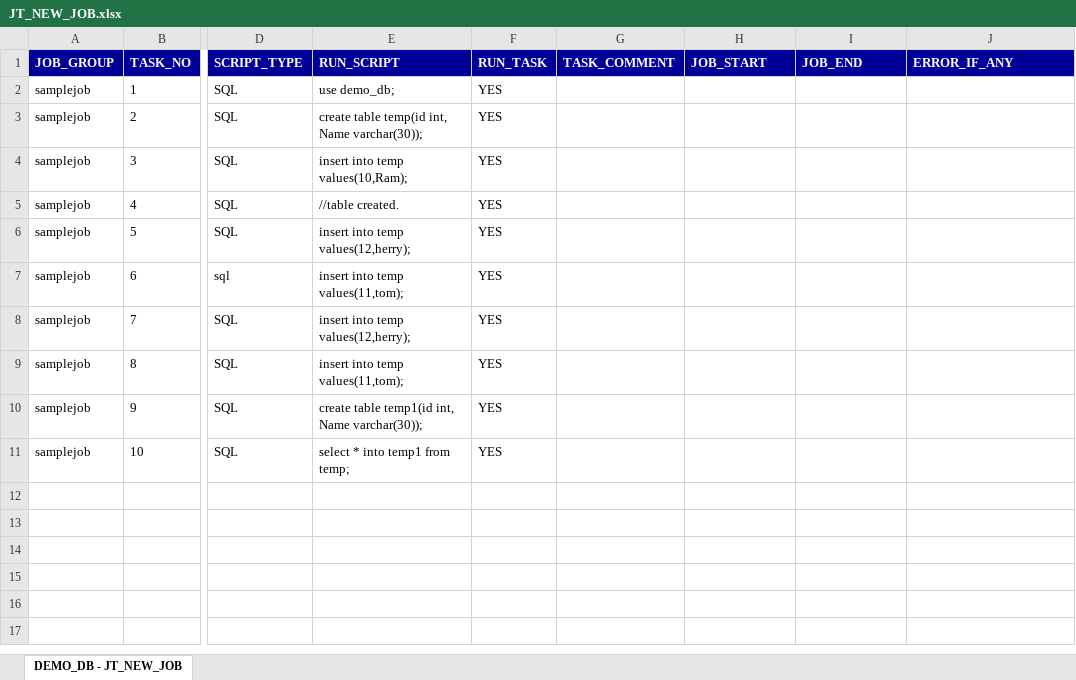
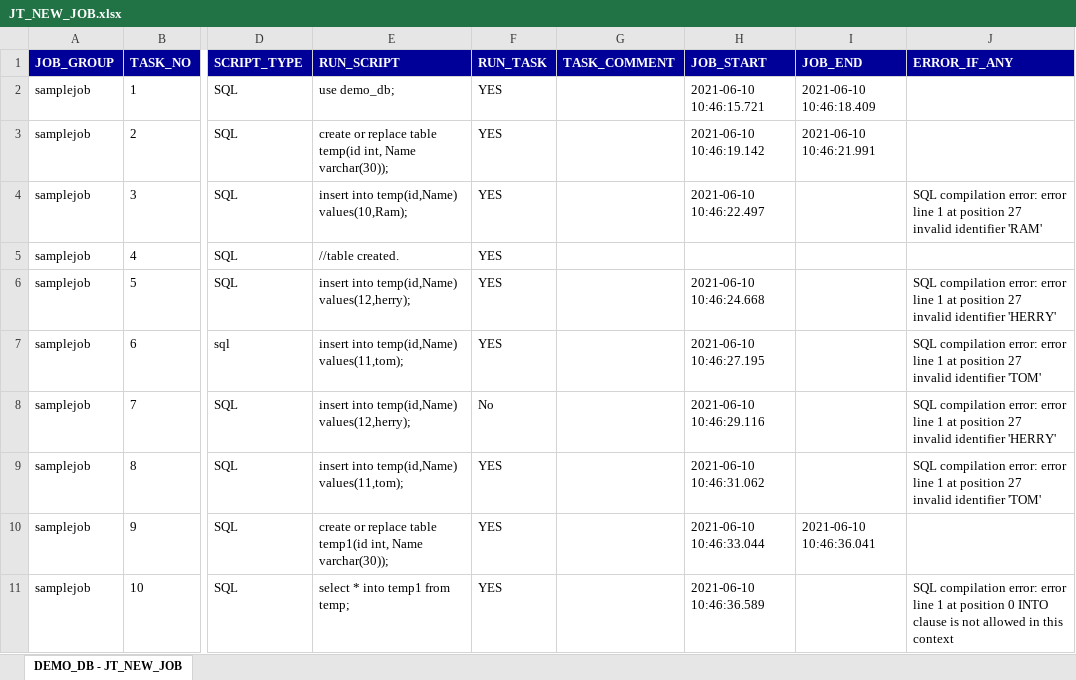
Before and after one commit to KeerthiS10/hello_world, an Excel workbook: JT_NEW_JOB.xlsx, sheet DEMO_DB - JT_NEW_JOB, drawn as a sheet; only a part is shown, gaps mark what is left out; values as stored, in another font and other column widths than the file's, no borders; ↵ is a line break in a cell; the diff names each change by its address in the sheet, - before the commit and + after, or states it on an @@ line.

Commit message:
Newjob

```diff
--- a/JT_NEW_JOB.xlsx (sheet DEMO_DB - JT_NEW_JOB)
+++ b/JT_NEW_JOB.xlsx (sheet DEMO_DB - JT_NEW_JOB)
-H2 (JOB_START): (empty)
+H2 (JOB_START): 2021-06-10 10:46:15.721
-I2 (JOB_END): (empty)
+I2 (JOB_END): 2021-06-10 10:46:18.409
-E3 (RUN_SCRIPT): create table temp(id…
+E3 (RUN_SCRIPT): create or replace table temp(id…
-H3 (JOB_START): (empty)
+H3 (JOB_START): 2021-06-10 10:46:19.142
-I3 (JOB_END): (empty)
+I3 (JOB_END): 2021-06-10 10:46:21.991
-E4 (RUN_SCRIPT): insert into temp values(10,Ram);
+E4 (RUN_SCRIPT): insert into temp(id,Name) values(10,Ram);
-H4 (JOB_START): (empty)
+H4 (JOB_START): 2021-06-10 10:46:22.497
-J4 (ERROR_IF_ANY): (empty)
+J4 (ERROR_IF_ANY): SQL compilation error: error line 1 at position 27 ↵ invalid identifier 'RAM'
-E6 (RUN_SCRIPT): insert into temp values(12,herry);
+E6 (RUN_SCRIPT): insert into temp(id,Name) values(12,herry);
-H6 (JOB_START): (empty)
+H6 (JOB_START): 2021-06-10 10:46:24.668
-J6 (ERROR_IF_ANY): (empty)
+J6 (ERROR_IF_ANY): SQL compilation error: error line 1 at position 27 ↵ invalid identifier 'HERRY'
-E7 (RUN_SCRIPT): insert into temp values(11,tom);
+E7 (RUN_SCRIPT): insert into temp(id,Name) values(11,tom);
-H7 (JOB_START): (empty)
+H7 (JOB_START): 2021-06-10 10:46:27.195
-J7 (ERROR_IF_ANY): (empty)
+J7 (ERROR_IF_ANY): SQL compilation error: error line 1 at position 27 ↵ invalid identifier 'TOM'
-E8 (RUN_SCRIPT): insert into temp values(12,herry);
+E8 (RUN_SCRIPT): insert into temp(id,Name) values(12,herry);
-F8 (RUN_TASK): YES
+F8 (RUN_TASK): No
-H8 (JOB_START): (empty)
+H8 (JOB_START): 2021-06-10 10:46:29.116
-J8 (ERROR_IF_ANY): (empty)
+J8 (ERROR_IF_ANY): SQL compilation error: error line 1 at position 27 ↵ invalid identifier 'HERRY'
-E9 (RUN_SCRIPT): insert into temp values(11,tom);
+E9 (RUN_SCRIPT): insert into temp(id,Name) values(11,tom);
-H9 (JOB_START): (empty)
+H9 (JOB_START): 2021-06-10 10:46:31.062
-J9 (ERROR_IF_ANY): (empty)
+J9 (ERROR_IF_ANY): SQL compilation error: error line 1 at position 27 ↵ invalid identifier 'TOM'
-E10 (RUN_SCRIPT): create table temp1(id…
+E10 (RUN_SCRIPT): create or replace table temp1(id…
-H10 (JOB_START): (empty)
+H10 (JOB_START): 2021-06-10 10:46:33.044
-I10 (JOB_END): (empty)
+I10 (JOB_END): 2021-06-10 10:46:36.041
-H11 (JOB_START): (empty)
+H11 (JOB_START): 2021-06-10 10:46:36.589
-J11 (ERROR_IF_ANY): (empty)
+J11 (ERROR_IF_ANY): SQL compilation error: error line 1 at position 0 INTO clause is not allowed in this context
```
